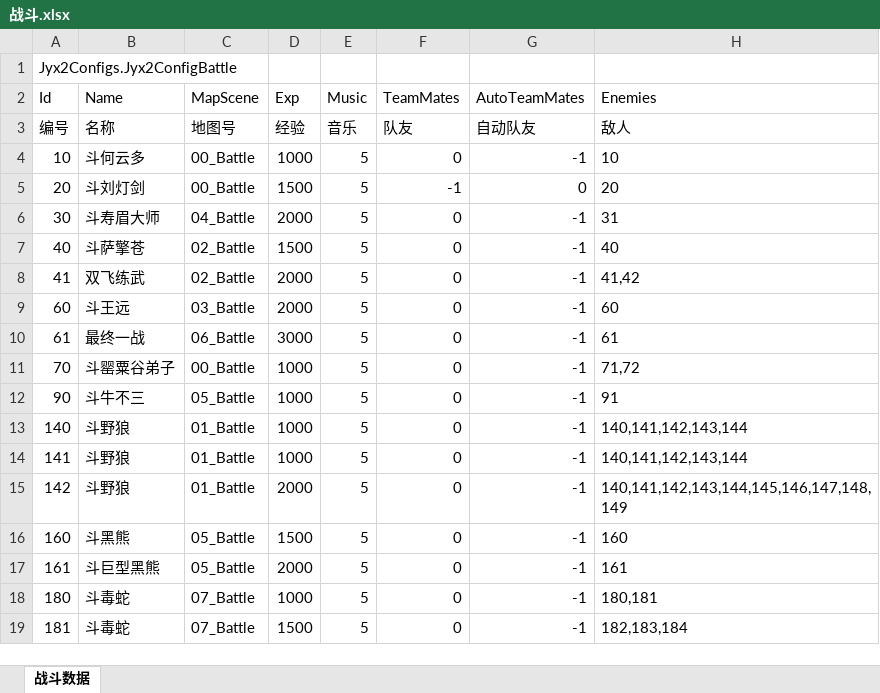
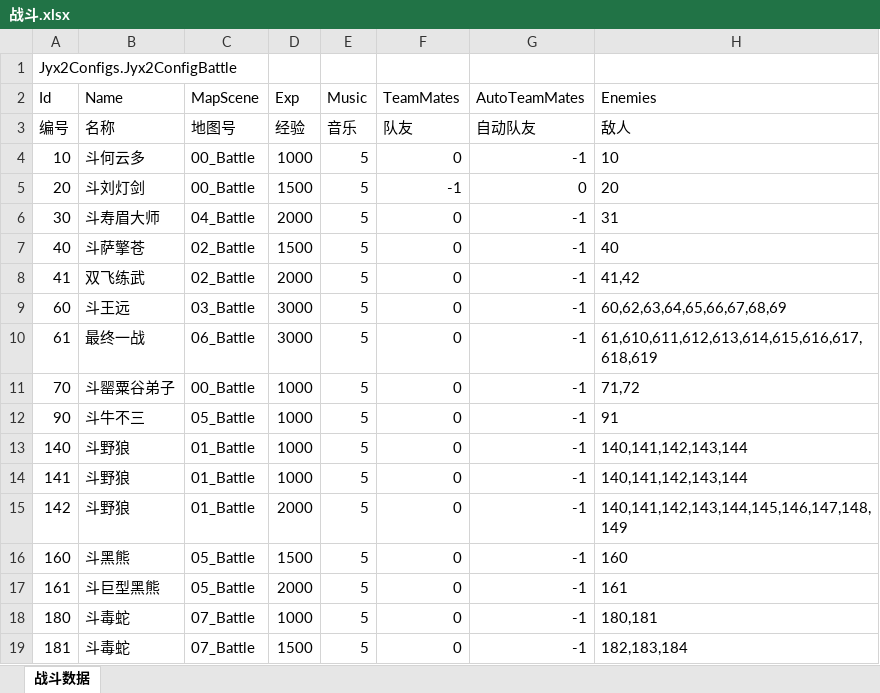
Before and after one commit to jynew/jynew, an Excel workbook: jyx2/Assets/Mods/SAMPLE/Configs/战斗.xlsx, sheet 战斗数据, drawn as a sheet; values as stored, in another font and other column widths than the file's, no borders; the diff names each change by its address in the sheet, - before the commit and + after, or states it on an @@ line.

```diff
--- a/jyx2/Assets/Mods/SAMPLE/Configs/战斗.xlsx (sheet 战斗数据)
+++ b/jyx2/Assets/Mods/SAMPLE/Configs/战斗.xlsx (sheet 战斗数据)
-D9 (Exp): 2000
+D9 (Exp): 3000
-H9 (Enemies): 60
+H9 (Enemies): 60,62,63,64,65,66,67,68,69
-H10 (Enemies): 61
+H10 (Enemies): 61,610,611,612,613,614,615,616,617,618,619
```
Also changed, not shown: jyx2/Assets/Mods/SAMPLE/Configs/人物.xlsx, 15 other files.
